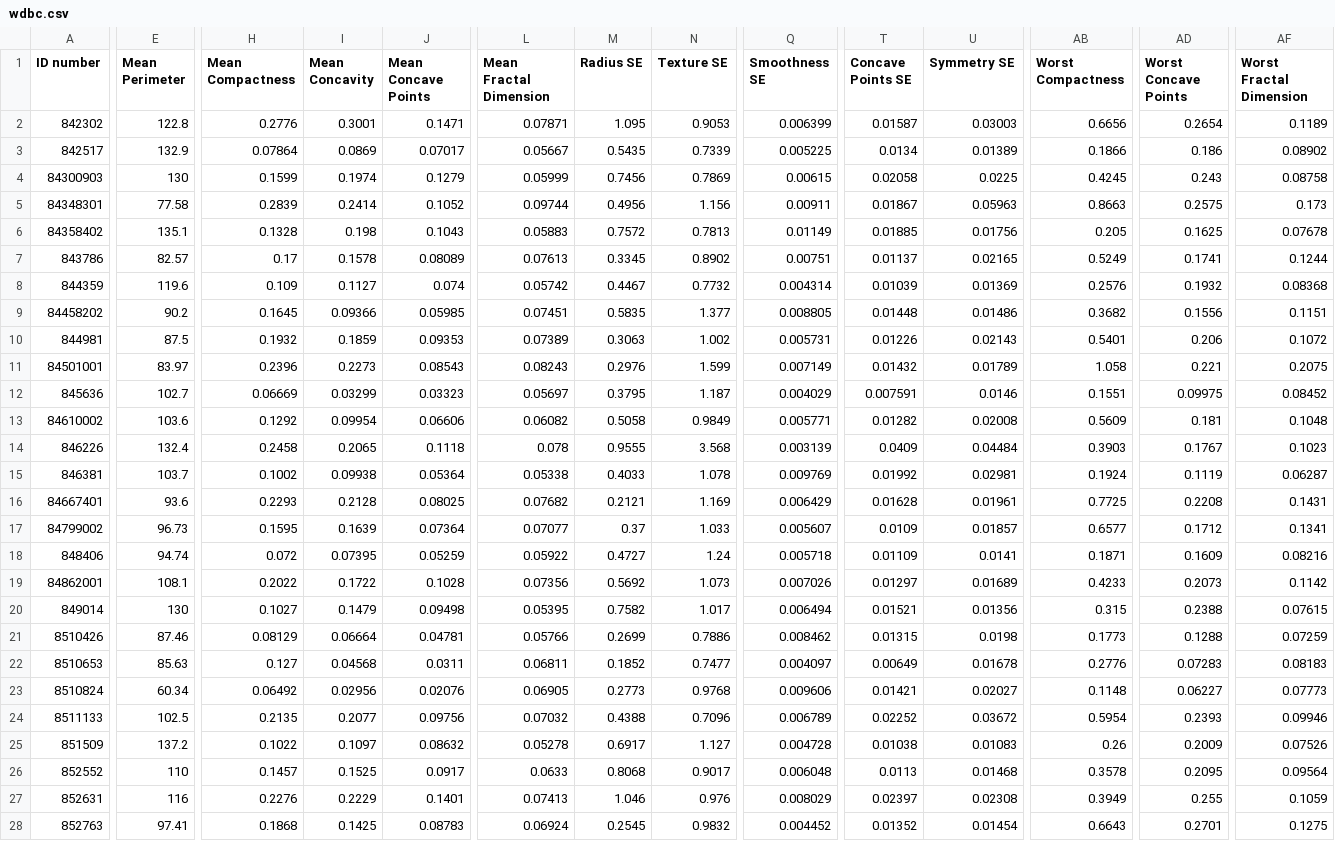
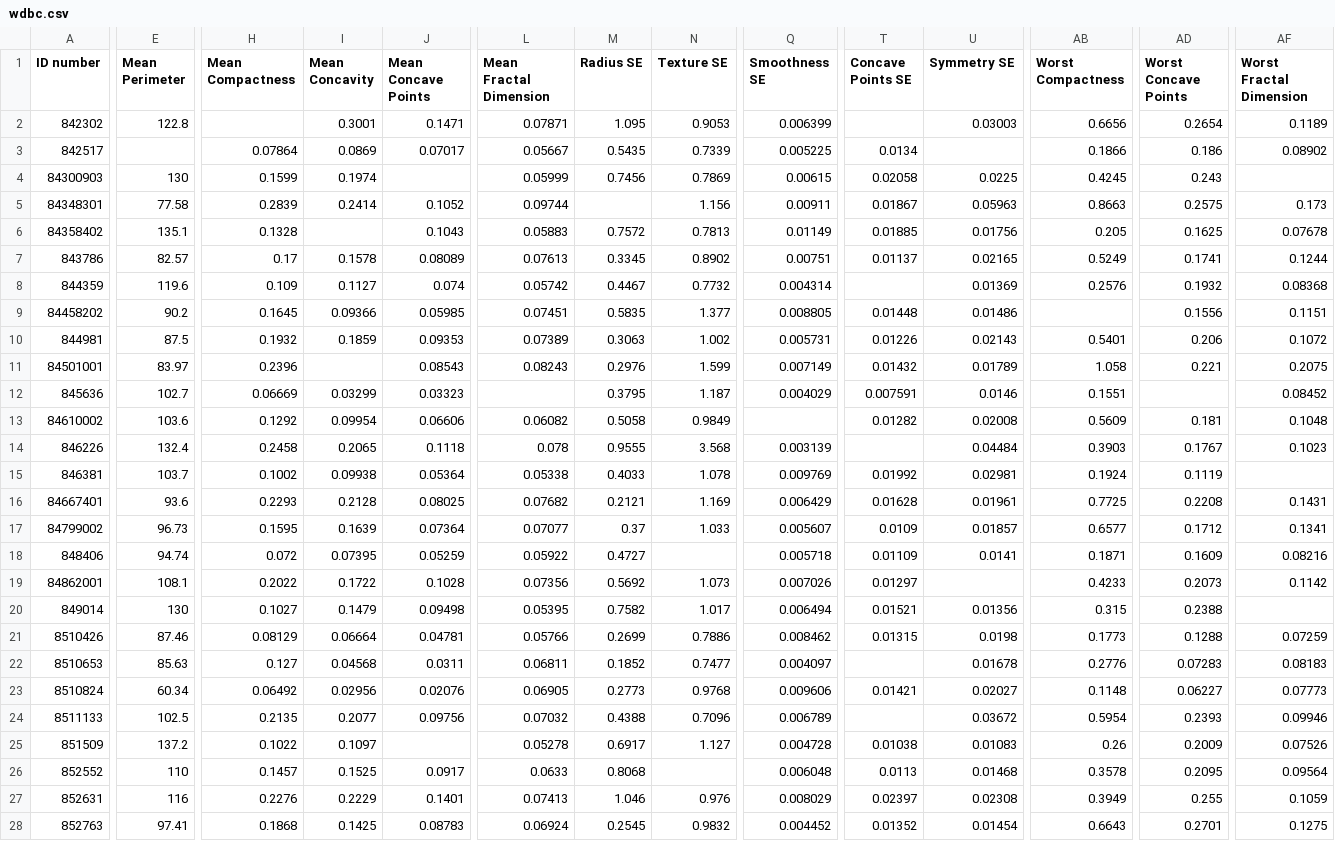
Before and after one commit to Siwa12100/back-data-mining, a CSV file: data/wdbc.csv, drawn as a sheet; only a part is shown, gaps mark what is left out; the diff covers the shown part only; the diff names each change by its address in the sheet, - before the commit and + after, or states it on an @@ line.

Commit message:
Ajout Data + resolve merging

```diff
--- a/data/wdbc.csv
+++ b/data/wdbc.csv
-H2 (Mean Compactness): 0.2776
+H2 (Mean Compactness): (empty)
-T2 (Concave Points SE): 0.01587
+T2 (Concave Points SE): (empty)
-E3 (Mean Perimeter): 132.9
+E3 (Mean Perimeter): (empty)
-U3 (Symmetry SE): 0.01389
+U3 (Symmetry SE): (empty)
-J4 (Mean Concave Points): 0.1279
+J4 (Mean Concave Points): (empty)
-AF4 (Worst Fractal Dimension): 0.08758
+AF4 (Worst Fractal Dimension): (empty)
-M5 (Radius SE): 0.4956
+M5 (Radius SE): (empty)
-I6 (Mean Concavity): 0.198
+I6 (Mean Concavity): (empty)
-T8 (Concave Points SE): 0.01039
+T8 (Concave Points SE): (empty)
-AB9 (Worst Compactness): 0.3682
+AB9 (Worst Compactness): (empty)
-I11 (Mean Concavity): 0.2273
+I11 (Mean Concavity): (empty)
-L12 (Mean Fractal Dimension): 0.05697
+L12 (Mean Fractal Dimension): (empty)
-AD12 (Worst Concave Points): 0.09975
+AD12 (Worst Concave Points): (empty)
-Q13 (Smoothness SE): 0.005771
+Q13 (Smoothness SE): (empty)
-T14 (Concave Points SE): 0.0409
+T14 (Concave Points SE): (empty)
-AF15 (Worst Fractal Dimension): 0.06287
+AF15 (Worst Fractal Dimension): (empty)
-N18 (Texture SE): 1.24
+N18 (Texture SE): (empty)
-U19 (Symmetry SE): 0.01689
+U19 (Symmetry SE): (empty)
-AF20 (Worst Fractal Dimension): 0.07615
+AF20 (Worst Fractal Dimension): (empty)
-T22 (Concave Points SE): 0.00649
+T22 (Concave Points SE): (empty)
-T24 (Concave Points SE): 0.02252
+T24 (Concave Points SE): (empty)
-J25 (Mean Concave Points): 0.08632
+J25 (Mean Concave Points): (empty)
-N26 (Texture SE): 0.9017
+N26 (Texture SE): (empty)
```
Also changed, not shown: 30 edited cells elsewhere in this file, 3 other files.
